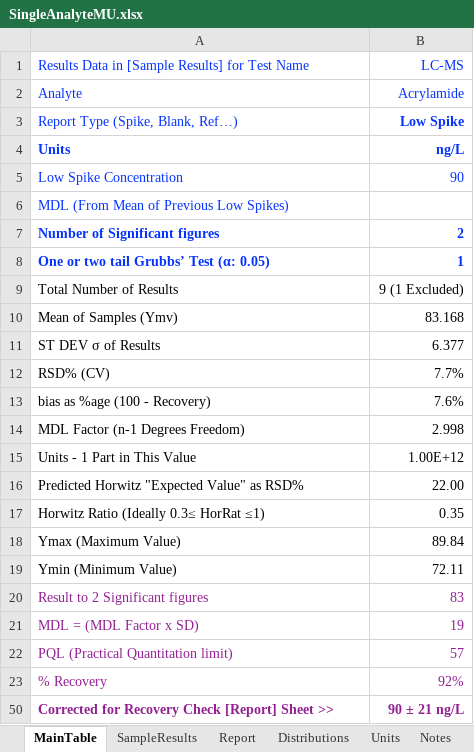
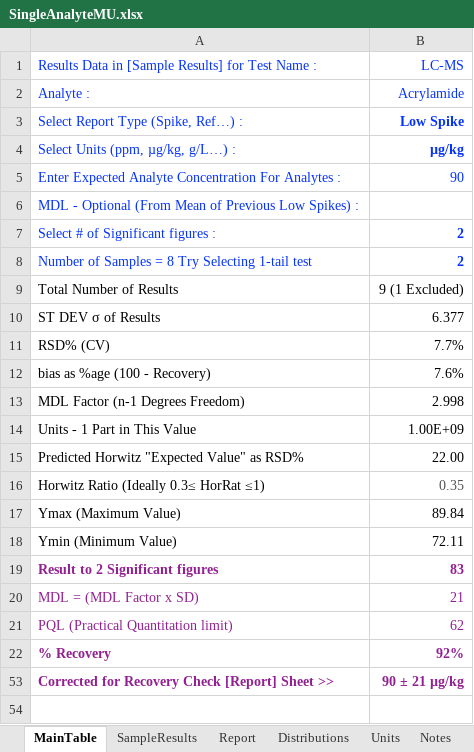
Before and after one commit to timstrutt/chemistrytoolsheets, an Excel workbook: excel/SingleAnalyteMU.xlsx, sheet MainTable, drawn as a sheet; values as stored, in another font and other column widths than the file's, no borders; charts and pictures and conditional formats not drawn; removed rows and columns are numbered as before the commit, all else as after; the diff names each change by its address in the sheet, - before the commit and + after, or states it on an @@ line.

Commit message:
Changes for SingleAnalyte versions
PDFs changed, new versions of SingleAnalyte Excel and Numbers spreadsheets with ReadMe PDF

```diff
--- a/excel/SingleAnalyteMU.xlsx (sheet MainTable)
+++ b/excel/SingleAnalyteMU.xlsx (sheet MainTable)
-A1: …Test Name
+A1: …Test Name :
-A2: Analyte
+A2: Analyte :
-A3: Report Type (Spike, Blank, Ref…)
+A3: Select Report Type (Spike, Ref…) :
-row 4: Units | ng/L
+row 4: Select Units (ppm, µg/kg, g/L…) : | µg/kg
-A5: Low Spike Concentration
+A5: Enter Expected Analyte Concentration For Analytes :
-A6: MDL (From Mean of Previous Low Spikes)
+A6: MDL - Optional (From Mean of Previous Low Spikes) :
-A7: Number of Significant figures
+A7: Select # of Significant figures :
-A7 bold: on
+A7 bold: off
-row 8: One or two tail Grubbs’ Test (α: 0.05) | 1
+row 8: Number of Samples = 8 Try Selecting 1-tail test | 2
-row 10: Mean of Samples (Ymv) | 83.168
-B14: 1.00E+12
+B14: 1.00E+09
-B16 text colour: black
+B16 text colour: #525252
-A19:B19 bold: off
+A19:B19 bold: on
-B20: 19
+B20: 21
-B21: 57
+B21: 62
-A22:B22 bold: off
+A22:B22 bold: on
-B53: 90 ± 21 ng/L
+B53: 90 ± 21 µg/kg
```
Also changed, not shown: sheet Report, sheet Notes, sheet SampleResults, formulas that keep their value, hidden cells, charts or pictures, 4 other files.
